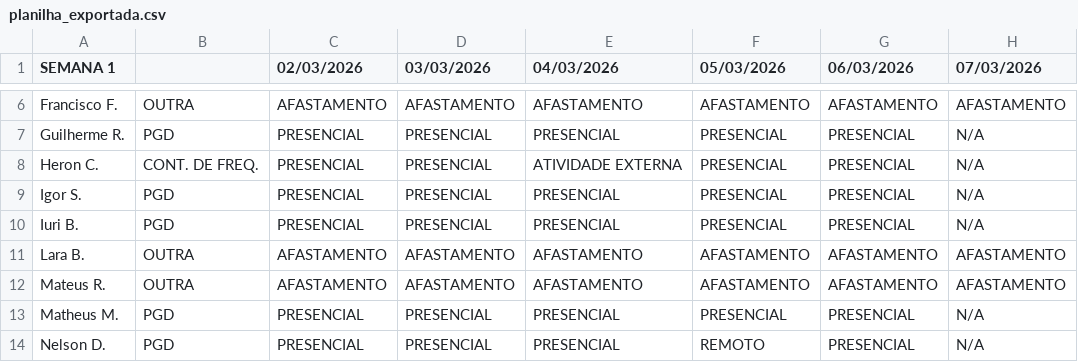
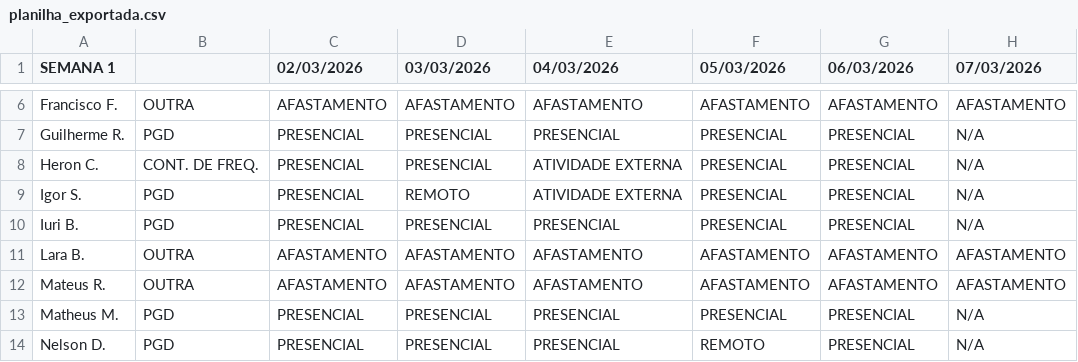
Before and after one commit to ti-fct/escalaPGD, a CSV file: utils/planilha_exportada.csv, drawn as a sheet; only a part is shown, gaps mark what is left out; the diff names each change by its address in the sheet, - before the commit and + after, or states it on an @@ line.

Commit message:
Atualizado utils/planilha_exportada.csv via script Python

```diff
--- a/utils/planilha_exportada.csv
+++ b/utils/planilha_exportada.csv
-D9 (03/03/2026): PRESENCIAL
+D9 (03/03/2026): REMOTO
-E9 (04/03/2026): PRESENCIAL
+E9 (04/03/2026): ATIVIDADE EXTERNA
```
